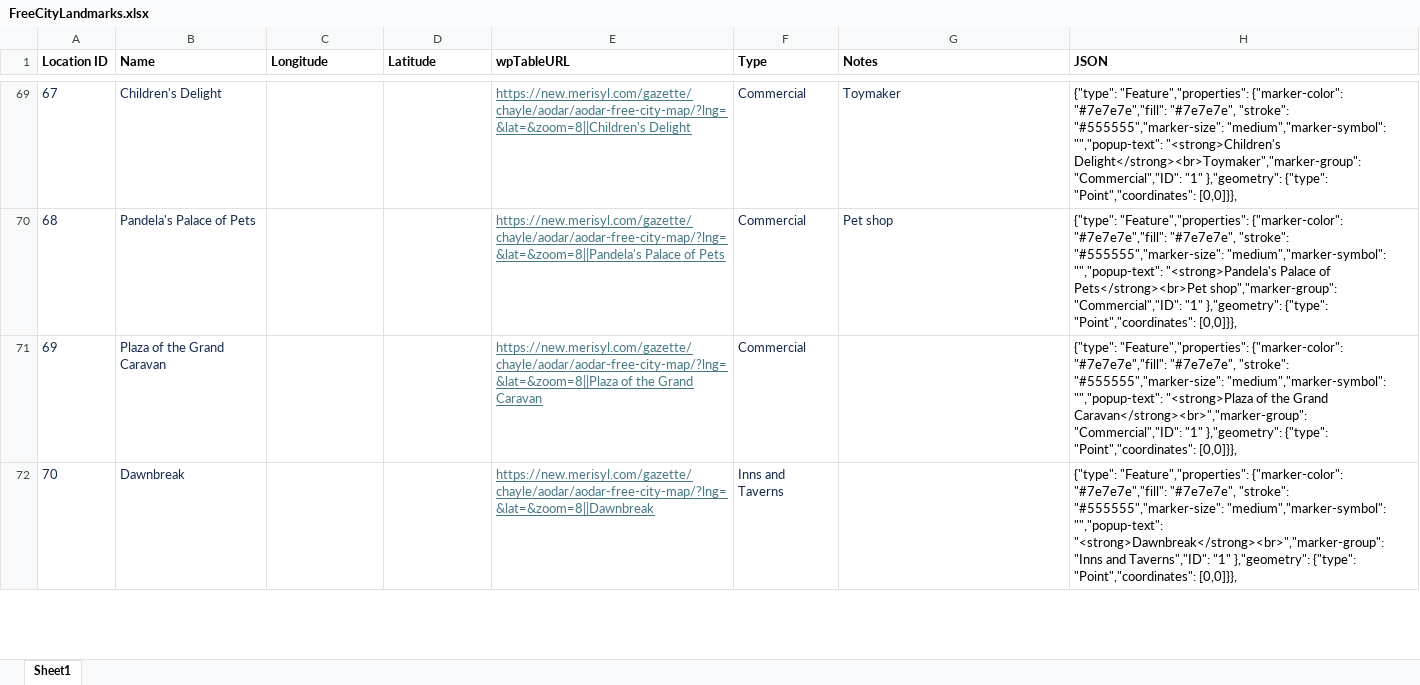
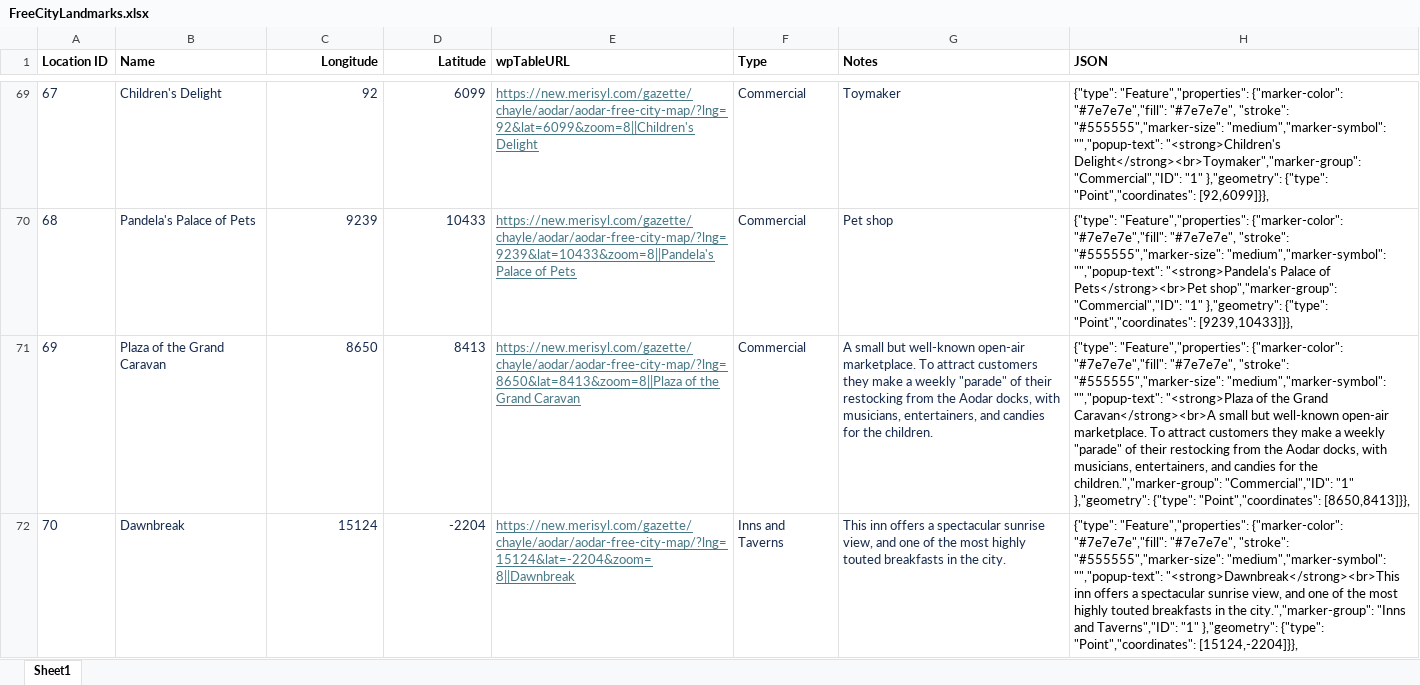
Before and after one commit to armele/Merisyl, an Excel workbook: Gimp Maptile Plugin/Locations/FreeCityLandmarks.xlsx, sheet Sheet1, drawn as a sheet; only a part is shown, gaps mark what is left out; values as stored, in another font and other column widths than the file's, no borders; the diff covers the shown part only; the diff names each change by its address in the sheet, - before the commit and + after, or states it on an @@ line.

Commit message:
Landmark updates

```diff
--- a/Gimp Maptile Plugin/Locations/FreeCityLandmarks.xlsx (sheet Sheet1)
+++ b/Gimp Maptile Plugin/Locations/FreeCityLandmarks.xlsx (sheet Sheet1)
-C1:D1 alignment: left
+C1:D1 alignment: right
-C69 (Longitude): (empty)
+C69 (Longitude): 92
-D69 (Latitude): (empty)
+D69 (Latitude): 6099
-E69 (wpTableURL): https://new.merisyl.com/gazette/chayle/aodar/aodar-free-city-map/?lng=&lat=&zoom=8||Children's Delight
+E69 (wpTableURL): https://new.merisyl.com/gazette/chayle/aodar/aodar-free-city-map/?lng=92&lat=6099&zoom=8||Children's Delight
-H69 (JSON): …{"type": "Point","coordinates": [0,0]}},
+H69 (JSON): …{"type": "Point","coordinates": [92,6099]}},
-C70 (Longitude): (empty)
+C70 (Longitude): 9239
-D70 (Latitude): (empty)
+D70 (Latitude): 10433
-E70 (wpTableURL): https://new.merisyl.com/gazette/chayle/aodar/aodar-free-city-map/?lng=&lat=&zoom=8||Pandela's Palace of…
+E70 (wpTableURL): https://new.merisyl.com/gazette/chayle/aodar/aodar-free-city-map/?lng=9239&lat=10433&zoom=8||Pandela's Palace of…
-H70 (JSON): …{"type": "Point","coordinates": [0,0]}},
+H70 (JSON): …{"type": "Point","coordinates": [9239,10433]}},
-C71 (Longitude): (empty)
+C71 (Longitude): 8650
-D71 (Latitude): (empty)
+D71 (Latitude): 8413
-E71 (wpTableURL): https://new.merisyl.com/gazette/chayle/aodar/aodar-free-city-map/?lng=&lat=&zoom=8||Plaza of the…
+E71 (wpTableURL): https://new.merisyl.com/gazette/chayle/aodar/aodar-free-city-map/?lng=8650&lat=8413&zoom=8||Plaza of the…
-G71 (Notes): (empty)
+G71 (Notes): A small but well-known open-air marketplace. To attract customers they make a weekly "parade" of their restocking from the Aodar docks, with musicians, entertainers, and candies for the children.
-H71 (JSON): …the Grand Caravan</strong><br>","marker-group": "Commercial","ID": "1" },"geometry": {"type": "Point","coordinates": [0,0]}},
+H71 (JSON): …the Grand Caravan</strong><br>A small but well-known open-air marketplace. To attract customers they make a weekly "parade" of their restocking from the Aodar docks, with musicians, entertainers, and candies for the children.","marker-group": "Commercial","ID": "1" },"geometry": {"type": "Point","coordinates": [8650,8413]}},
-C72 (Longitude): (empty)
+C72 (Longitude): 15124
-D72 (Latitude): (empty)
+D72 (Latitude): -2204
-E72 (wpTableURL): https://new.merisyl.com/gazette/chayle/aodar/aodar-free-city-map/?lng=&lat=&zoom=8||Dawnbreak
+E72 (wpTableURL): https://new.merisyl.com/gazette/chayle/aodar/aodar-free-city-map/?lng=15124&lat=-2204&zoom=8||Dawnbreak
-G72 (Notes): (empty)
+G72 (Notes): This inn offers a spectacular sunrise view, and one of the most highly touted breakfasts in the city.
-H72 (JSON): …"medium","marker-symbol": "","popup-text": "<strong>Dawnbreak</strong><br>","marker-group": "Inns and Taverns","ID": "1" },"geometry": {"type": "Point","coordinates": [0,0]}},
+H72 (JSON): …"medium","marker-symbol": "","popup-text": "<strong>Dawnbreak</strong><br>This inn offers a spectacular sunrise view, and one of the most highly touted breakfasts in the city.","marker-group": "Inns and Taverns","ID": "1" },"geometry": {"type": "Point","coordinates": [15124,-2204]}},
```
Also changed, not shown: 80 edited cells and cell formats elsewhere in this sheet, 1 other file.
